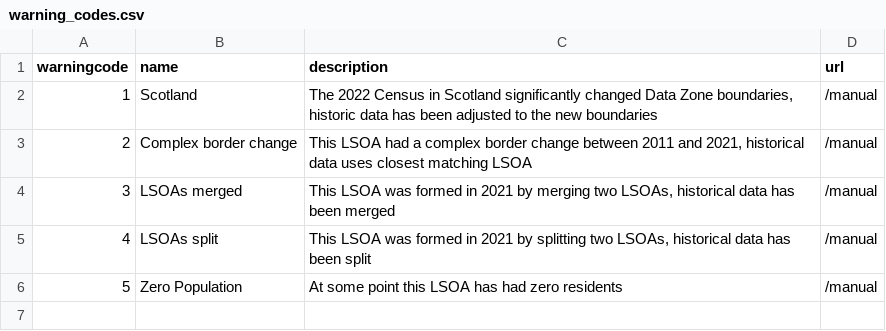
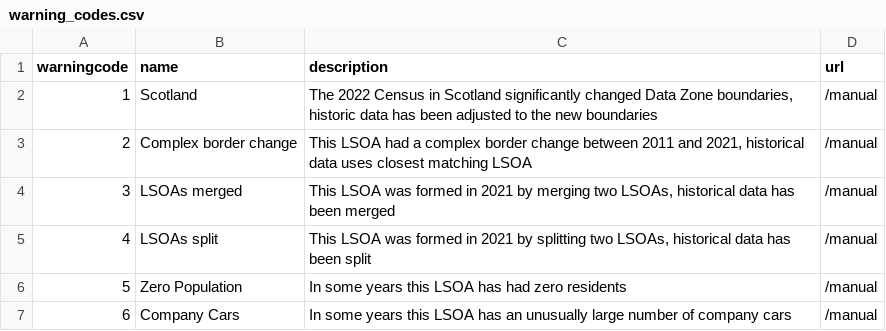
Before and after one commit to PlaceBasedCarbonCalculator/build, a CSV file: data/warning_codes.csv, drawn as a sheet.

Commit message:
Update warning_codes.csv

```diff
--- a/data/warning_codes.csv
+++ b/data/warning_codes.csv
@@ -5,2 +5,3 @@ warningcode,name,description,url
 4,LSOAs split,"This LSOA was formed in 2021 by splitting two LSOAs, historical data has been split",/manual
-5,Zero Population,At some point this LSOA has had zero residents,/manual
+5,Zero Population,In some years this LSOA has had zero residents,/manual
+6,Company Cars,In some years this LSOA has an unusually large number of company cars,/manual
```
